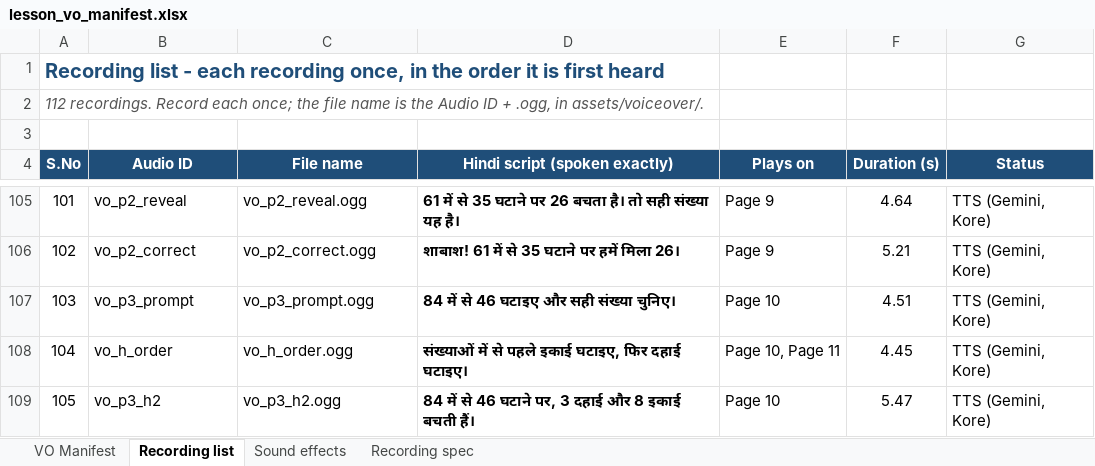
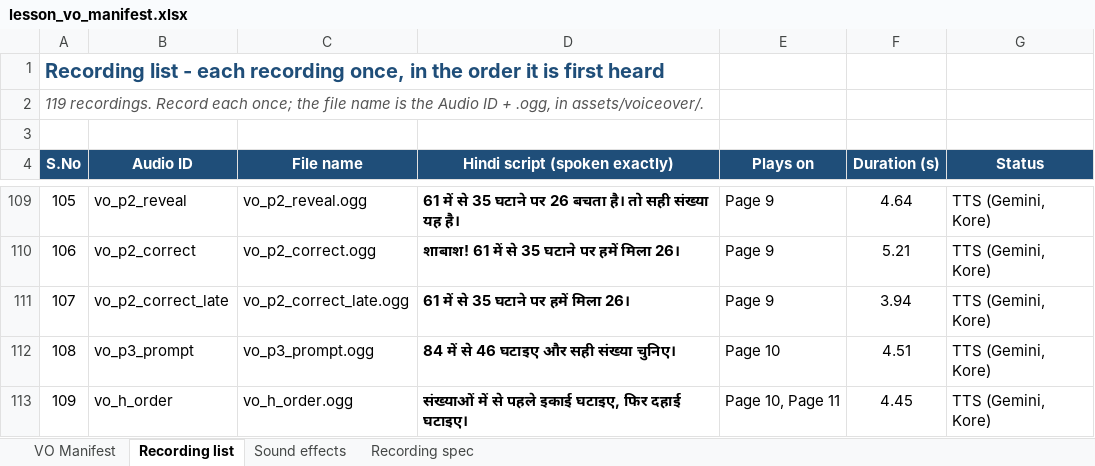
Before and after one commit to CodeWithPiyush0/MTG2A01_L04_S02-File7-Maths-, an Excel workbook: lesson_vo_manifest.xlsx, sheet Recording list, drawn as a sheet; only a part is shown, gaps mark what is left out; the shorter side is filled out with more unchanged rows; values as stored, in another font and other column widths than the file's, no borders; the diff covers the shown part only; the diff names each change by its address in the sheet, - before the commit and + after, or states it on an @@ line.

```diff
--- a/lesson_vo_manifest.xlsx (sheet Recording list)
+++ b/lesson_vo_manifest.xlsx (sheet Recording list)
@@ column A (S.No) renumbered from row 2 down @@
+row 111: 107 | vo_p2_correct_late | vo_p2_correct_late.ogg | 61 में से 35 घटाने पर हमें मिला 26। | Page 9 | 3.94 | TTS (Gemini, Kore)
```
Also changed, not shown: 6 added rows elsewhere in this sheet, sheet VO Manifest, sheet Recording spec, 16 other files.
